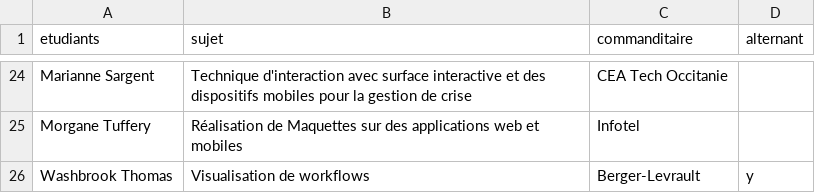
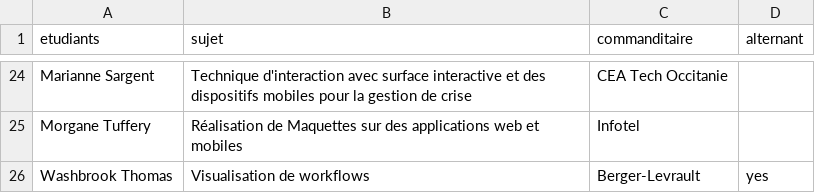
Before and after one commit to Master-IHM/master-ihm.github.io, a CSV file: _data/stages/m2/2020-2021.csv, drawn as a sheet; only a part is shown, gaps mark what is left out.

Commit message:
Update 2020-2021.csv

```diff
--- a/_data/stages/m2/2020-2021.csv
+++ b/_data/stages/m2/2020-2021.csv
@@ -25,2 +25,2 @@ Marianne Sargent,Technique d'interaction avec surface interactive et des disposi
 Morgane Tuffery,Réalisation  de  Maquettes  sur  des  applications  web  et mobiles,Infotel,
-Washbrook Thomas,Visualisation de workflows,Berger-Levrault,y
+Washbrook Thomas,Visualisation de workflows,Berger-Levrault,yes
```
